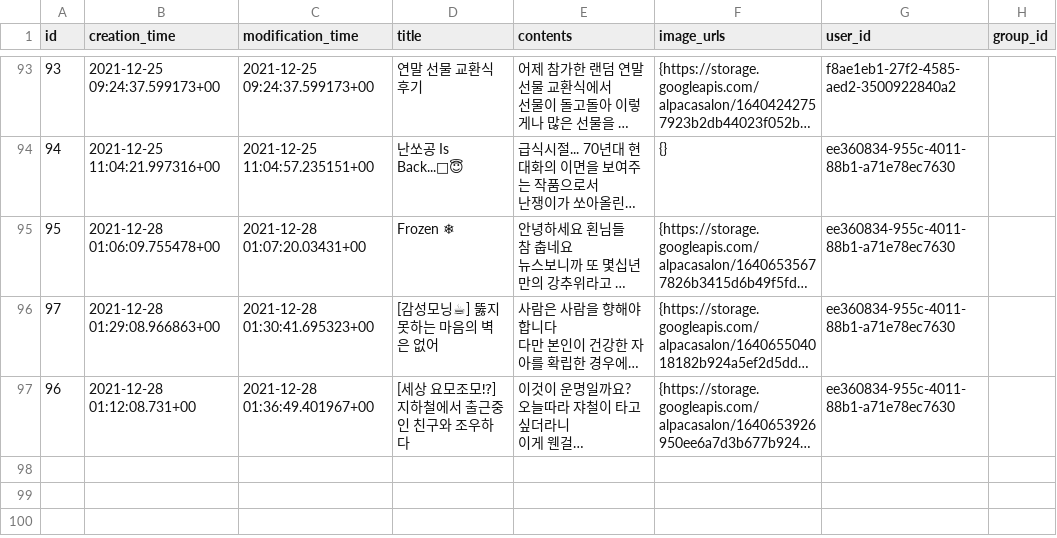
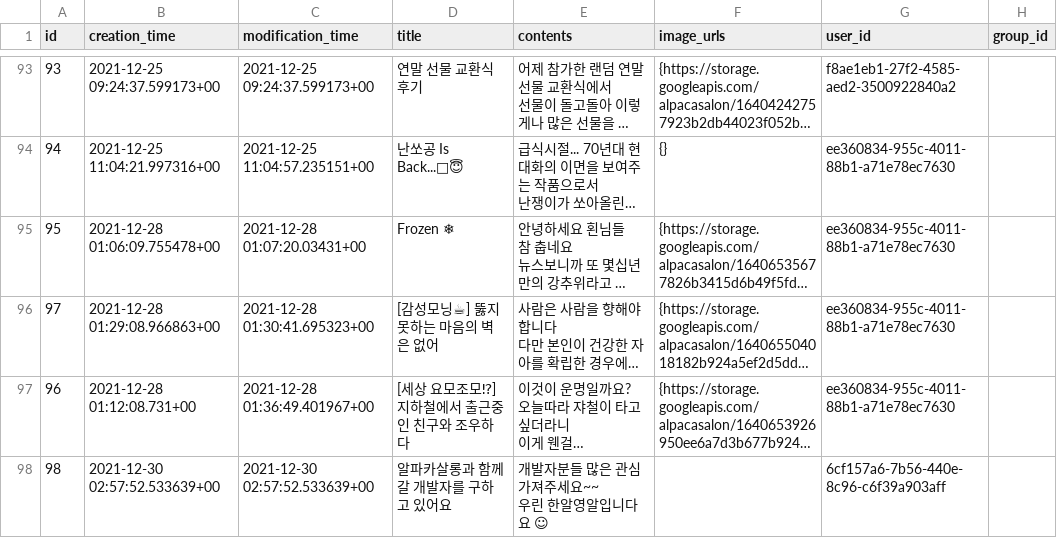
Before and after one commit to gwak2837/alpacasalon-backend, a CSV file: database/data/dev/public.post.csv, drawn as a sheet; only a part is shown, gaps mark what is left out; long unchanged cells end in …; ↵ is a line break in a cell; the diff names each change by its address in the sheet, - before the commit and + after, or states it on an @@ line.

```diff
--- a/database/data/dev/public.post.csv
+++ b/database/data/dev/public.post.csv
+row 98: 98 | 2021-12-30 02:57:52.533639+00 | 2021-12-30 02:57:52.533639+00 | 알파카살롱과 함께갈 개발자를 구하고 있어요 | 개발자분들 많은 관심 가져주세요~~ ↵ 우린 한알영알입니다요 ☺ |  | 6cf157a6-7b56-440e-8c96-c6f39a903aff
```
Also changed, not shown: database/data/dev/public.comment.csv, database/data/dev/public.notification.csv, 3 other files.
